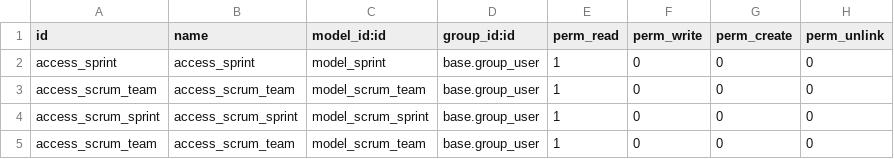
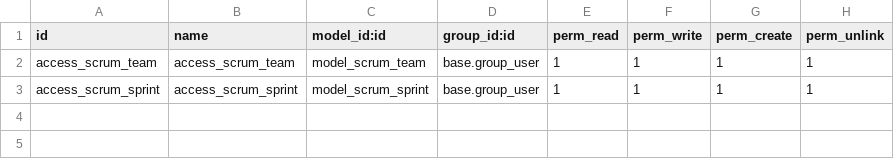
Before and after one commit to SDIsl/project-agile, a CSV file: scrum_project/security/ir.model.access.csv, drawn as a sheet.

Commit message:
[ADD]  access rules and  modify task form view

```diff
--- a/scrum_project/security/ir.model.access.csv
+++ b/scrum_project/security/ir.model.access.csv
@@ -1,5 +1,3 @@
 "id","name","model_id:id","group_id:id","perm_read","perm_write","perm_create","perm_unlink"
-access_sprint,access_sprint,model_sprint,base.group_user,1,0,0,0
-access_scrum_team,access_scrum_team,model_scrum_team,base.group_user,1,0,0,0
-access_scrum_sprint,access_scrum_sprint,model_scrum_sprint,base.group_user,1,0,0,0
-access_scrum_team,access_scrum_team,model_scrum_team,base.group_user,1,0,0,0
+access_scrum_team,access_scrum_team,model_scrum_team,base.group_user,1,1,1,1
+access_scrum_sprint,access_scrum_sprint,model_scrum_sprint,base.group_user,1,1,1,1
```
Also changed, not shown: 3 other files.
